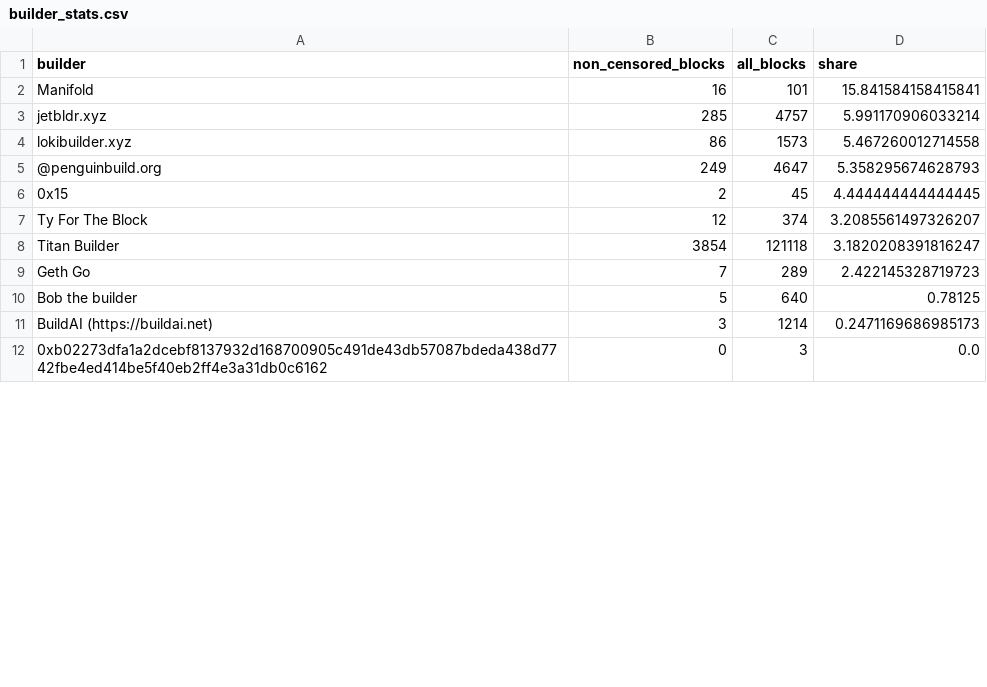
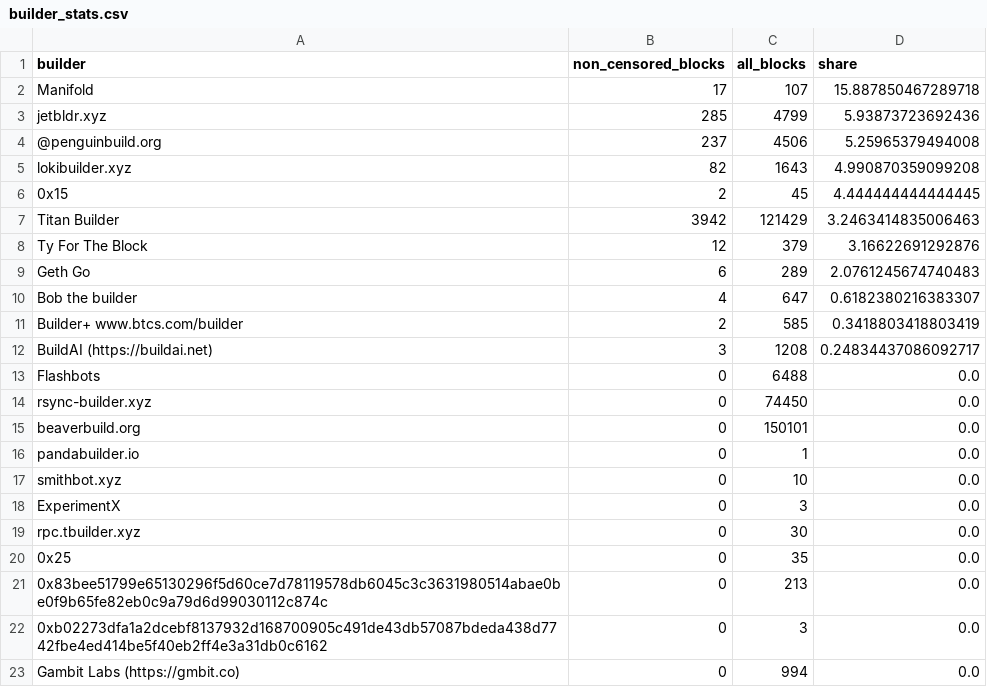
Before and after one commit to nerolation/censorship.pics, a CSV file: data/builder_stats.csv, drawn as a sheet; only a part is shown; the diff covers the shown part only.

```diff
--- a/data/builder_stats.csv
+++ b/data/builder_stats.csv
@@ -1,12 +1,23 @@
 builder,non_censored_blocks,all_blocks,share
-Manifold,16,101,15.841584158415841
-jetbldr.xyz,285,4757,5.991170906033214
-lokibuilder.xyz,86,1573,5.467260012714558
-@penguinbuild.org,249,4647,5.358295674628793
+Manifold,17,107,15.887850467289718
+jetbldr.xyz,285,4799,5.93873723692436
+@penguinbuild.org,237,4506,5.25965379494008
+lokibuilder.xyz,82,1643,4.990870359099208
 0x15,2,45,4.444444444444445
-Ty For The Block,12,374,3.2085561497326207
-Titan Builder,3854,121118,3.1820208391816247
-Geth Go,7,289,2.422145328719723
-Bob the builder,5,640,0.78125
-BuildAI (https://buildai.net),3,1214,0.2471169686985173
+Titan Builder,3942,121429,3.2463414835006463
+Ty For The Block,12,379,3.16622691292876
+Geth Go,6,289,2.0761245674740483
+Bob the builder,4,647,0.6182380216383307
+Builder+ www.btcs.com/builder,2,585,0.3418803418803419
+BuildAI (https://buildai.net),3,1208,0.24834437086092717
+Flashbots,0,6488,0.0
+rsync-builder.xyz,0,74450,0.0
+beaverbuild.org,0,150101,0.0
+pandabuilder.io,0,1,0.0
+smithbot.xyz,0,10,0.0
+ExperimentX,0,3,0.0
+rpc.tbuilder.xyz,0,30,0.0
+0x25,0,35,0.0
+0x83bee51799e65130296f5d60ce7d78119578db6045c3c3631980514abae0be0f9b65fe82eb0c9a79d6d99030112c874c,0,213,0.0
 0xb02273dfa1a2dcebf8137932d168700905c491de43db57087bdeda438d7742fbe4ed414be5f40eb2ff4e3a31db0c6162,0,3,0.0
+Gambit Labs (https://gmbit.co),0,994,0.0
```
Also changed, not shown: 7 added rows, 16 removed rows, 3 moved rows and 1 edited cell elsewhere in this file, data/builder_censorship_share.csv, data/censorship_stats.csv, 4 other files.
